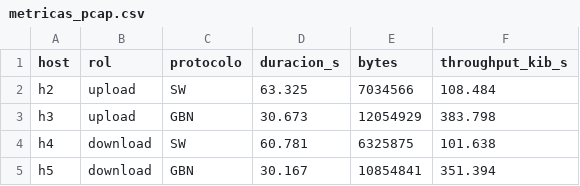
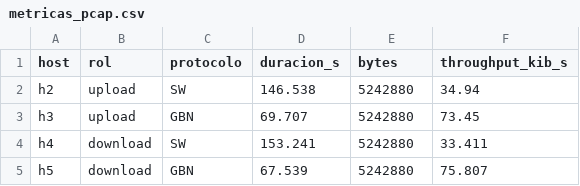
Before and after one commit to Cristobal710/FIle-Transfer-UDP, a CSV file: metricas/metricas_pcap.csv, drawn as a sheet.

Commit message:
Agrego el pluging de wireshark. Modifico los scripts de metricas

```diff
--- a/metricas/metricas_pcap.csv
+++ b/metricas/metricas_pcap.csv
@@ -1,5 +1,5 @@
 host,rol,protocolo,duracion_s,bytes,throughput_kib_s
-h2,upload,SW,63.325,7034566,108.484
-h3,upload,GBN,30.673,12054929,383.798
-h4,download,SW,60.781,6325875,101.638
-h5,download,GBN,30.167,10854841,351.394
+h2,upload,SW,146.538,5242880,34.94
+h3,upload,GBN,69.707,5242880,73.45
+h4,download,SW,153.241,5242880,33.411
+h5,download,GBN,67.539,5242880,75.807
```
Also changed, not shown: 18 other files.
